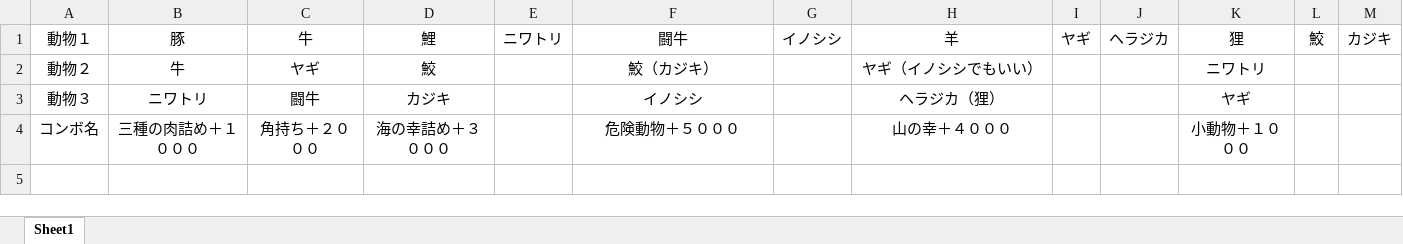
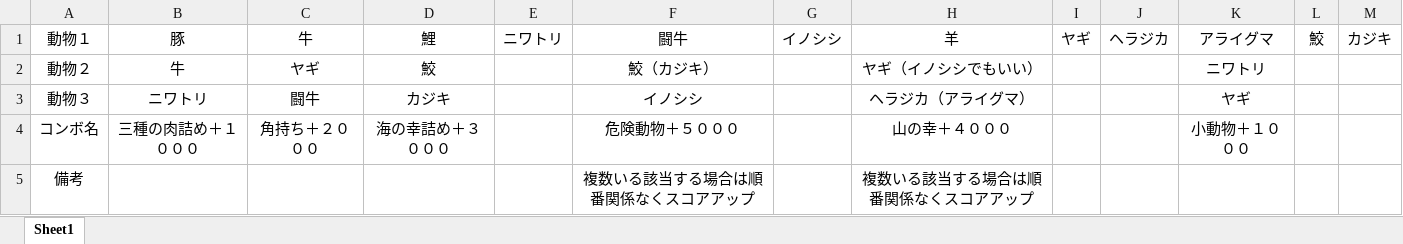
Before and after one commit to H29LatterPeriodTeam07/team07, an Excel workbook: 仕様書/動物パターン.xlsx, sheet Sheet1, drawn as a sheet; values as stored, in another font and other column widths than the file's, no borders; the diff names each change by its address in the sheet, - before the commit and + after, or states it on an @@ line.

Commit message:
動物パターンバトル

```diff
--- a/仕様書/動物パターン.xlsx (sheet Sheet1)
+++ b/仕様書/動物パターン.xlsx (sheet Sheet1)
-K1: 狸
+K1: アライグマ
-H3: ヘラジカ（狸）
+H3: ヘラジカ（アライグマ）
+row 5: 備考 |  |  |  |  | 複数いる該当する場合は順番関係なくスコアアップ |  | 複数いる該当する場合は順番関係なくスコアアップ
```
